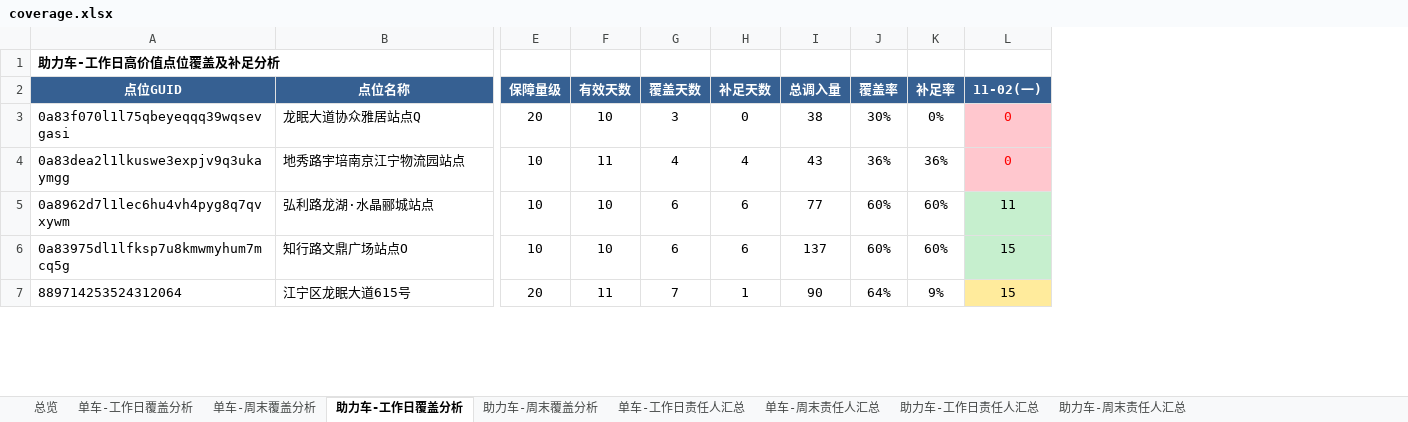
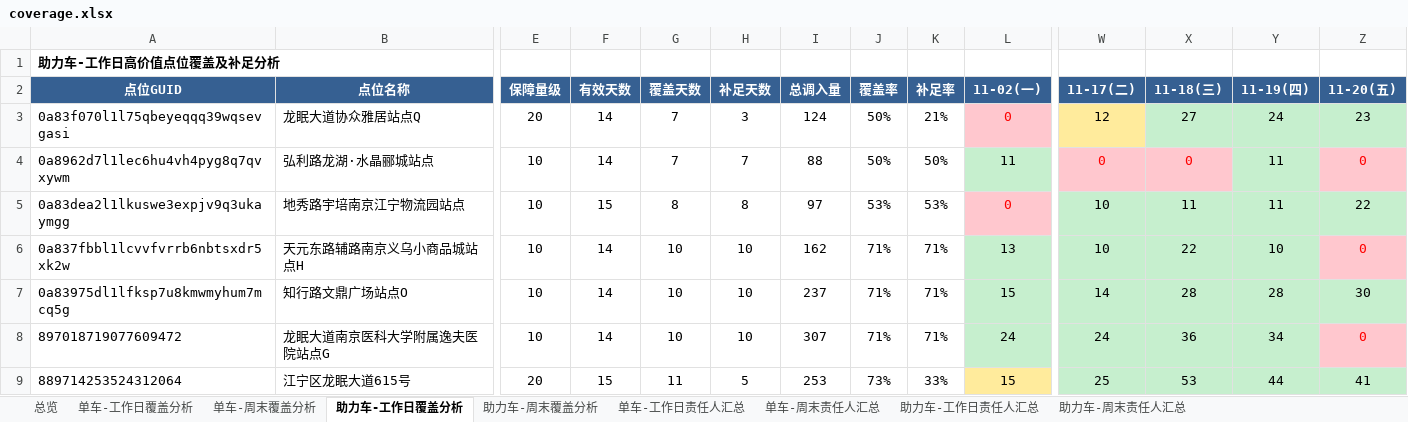
Before and after one commit to Zoey-1214/daily-report, an Excel workbook: coverage.xlsx, sheet 助力车-工作日覆盖分析, drawn as a sheet; only a part is shown, gaps mark what is left out; values as stored, in another font and other column widths than the file's, no borders; removed rows and columns are numbered as before the commit, all else as after; rows hold the shown columns only; the diff covers the shown part only; the diff names each change by its address in the sheet, - before the commit and + after, or states it on an @@ line.

```diff
--- a/coverage.xlsx (sheet 助力车-工作日覆盖分析)
+++ b/coverage.xlsx (sheet 助力车-工作日覆盖分析)
+column W (11-17(二)), rows 3-4: 12 | 0; row 7: 14; row 9: 25
+column X (11-18(三)), rows 3-4: 27 | 0; row 7: 28; row 9: 53
+column Y (11-19(四)), rows 3-4: 24 | 11; row 7: 28; row 9: 44
+column Z (11-20(五)), rows 3-4: 23 | 0; row 7: 30; row 9: 41
-F3 (有效天数): 10
+F3 (有效天数): 14
-G3 (覆盖天数): 3
+G3 (覆盖天数): 7
-H3 (补足天数): 0
+H3 (补足天数): 3
-I3 (总调入量): 38
+I3 (总调入量): 124
-J3 (覆盖率): 30%
+J3 (覆盖率): 50%
-K3 (补足率): 0%
+K3 (补足率): 21%
-row 4: 0a83dea2l1lkuswe3expjv9q3ukaymgg | 地秀路宇培南京江宁物流园站点 | 10 | 11 | 4 | 4 | 43 | 36% | 36% | 0
-F4 (有效天数): 10
+F4 (有效天数): 14
-G4 (覆盖天数): 6
+G4 (覆盖天数): 7
-H4 (补足天数): 6
+H4 (补足天数): 7
-I4 (总调入量): 77
+I4 (总调入量): 88
-J4 (覆盖率): 60%
+J4 (覆盖率): 50%
-K4 (补足率): 60%
+K4 (补足率): 50%
+row 5: 0a83dea2l1lkuswe3expjv9q3ukaymgg | 地秀路宇培南京江宁物流园站点 | 10 | 15 | 8 | 8 | 97 | 53% | 53% | 0 | 10 | 11 | 11 | 22
+row 6: 0a837fbbl1lcvvfvrrb6nbtsxdr5xk2w | 天元东路辅路南京义乌小商品城站点H | 10 | 14 | 10 | 10 | 162 | 71% | 71% | 13 | 10 | 22 | 10 | 0
-F7 (有效天数): 10
+F7 (有效天数): 14
-G7 (覆盖天数): 6
+G7 (覆盖天数): 10
-H7 (补足天数): 6
+H7 (补足天数): 10
-I7 (总调入量): 137
+I7 (总调入量): 237
-J7 (覆盖率): 60%
+J7 (覆盖率): 71%
-K7 (补足率): 60%
+K7 (补足率): 71%
+row 8: 897018719077609472 | 龙眠大道南京医科大学附属逸夫医院站点G | 10 | 14 | 10 | 10 | 307 | 71% | 71% | 24 | 24 | 36 | 34 | 0
-F9 (有效天数): 11
+F9 (有效天数): 15
-G9 (覆盖天数): 7
+G9 (覆盖天数): 11
-H9 (补足天数): 1
+H9 (补足天数): 5
-I9 (总调入量): 90
+I9 (总调入量): 253
-J9 (覆盖率): 64%
+J9 (覆盖率): 73%
-K9 (补足率): 9%
+K9 (补足率): 33%
```
Also changed, not shown: 6 added rows, 8 removed rows and 282 edited cells elsewhere in this sheet, sheet 单车-工作日覆盖分析, sheet 单车-周末覆盖分析, sheet 助力车-周末覆盖分析, sheet 单车-周末责任人汇总, sheet 单车-工作日责任人汇总, sheet 助力车-工作日责任人汇总, 2 more sheets.
